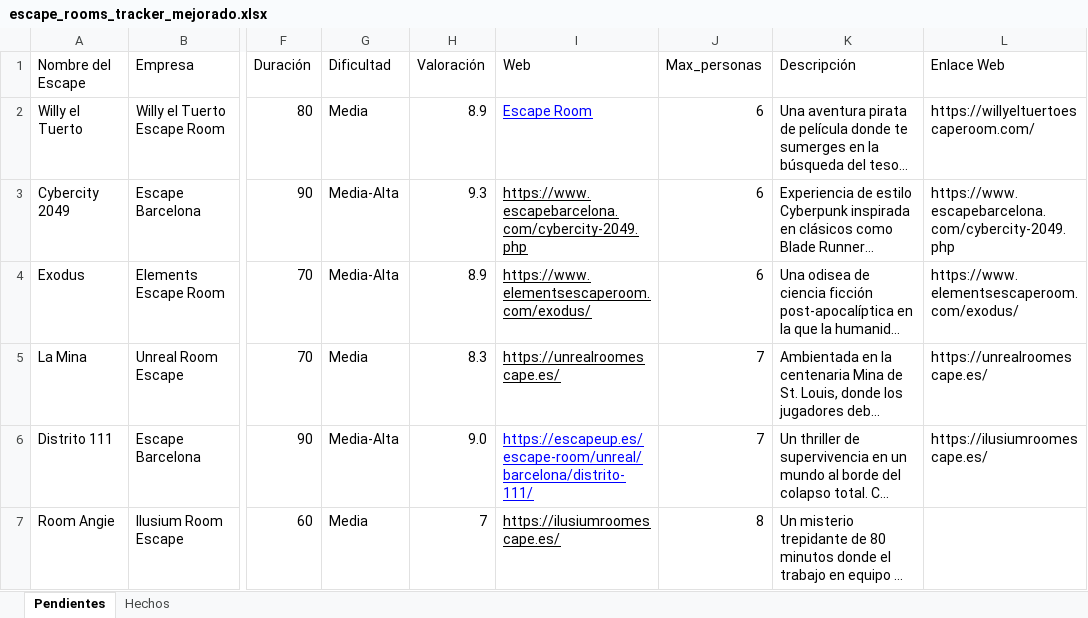
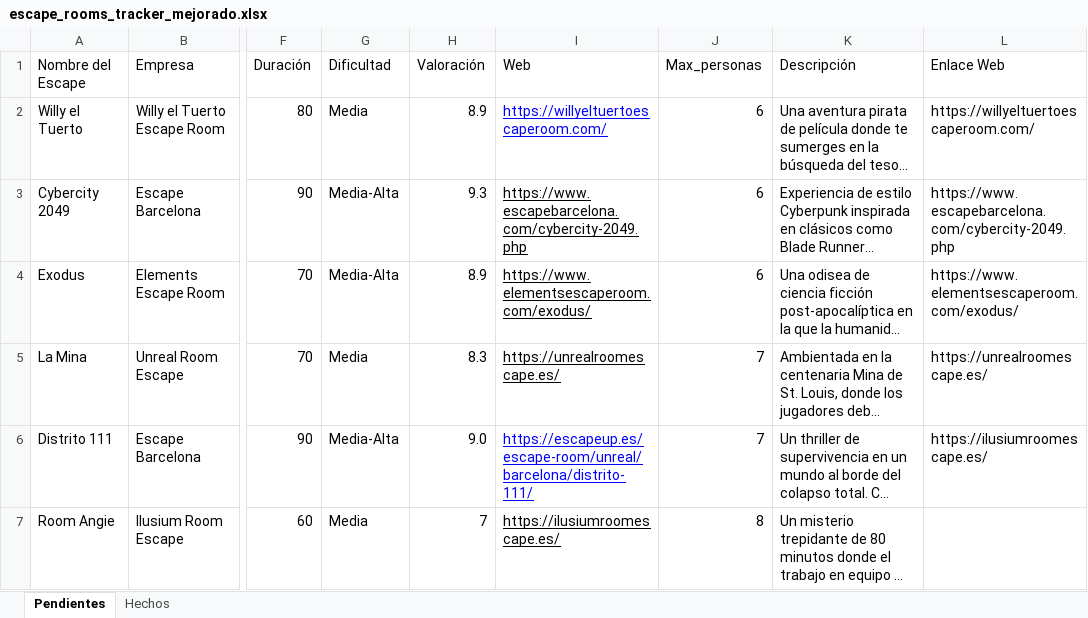
Before and after one commit to pipoptero/scaperooms, an Excel workbook: escape_rooms_tracker_mejorado.xlsx, sheet Pendientes, drawn as a sheet; only a part is shown, gaps mark what is left out; long unchanged cells end in …; values as stored, in another font and other column widths than the file's, no borders; charts and pictures not drawn; the diff names each change by its address in the sheet, - before the commit and + after, or states it on an @@ line.

Commit message:
Add files via upload

```diff
--- a/escape_rooms_tracker_mejorado.xlsx (sheet Pendientes)
+++ b/escape_rooms_tracker_mejorado.xlsx (sheet Pendientes)
-I2 (Web): Escape Room
+I2 (Web): https://willyeltuertoescaperoom.com/
```
